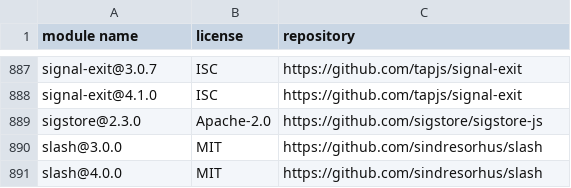
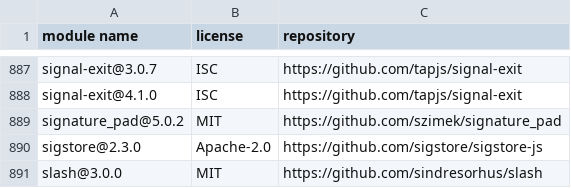
Before and after one commit to CargoTrackSolutions/ecmr-frontend, a CSV file: angular-frontend/third-party-licenses/third-party-licenses.csv, drawn as a sheet; only a part is shown, gaps mark what is left out; the shorter side is filled out with more unchanged rows.

```diff
--- a/angular-frontend/third-party-licenses/third-party-licenses.csv
+++ b/angular-frontend/third-party-licenses/third-party-licenses.csv
@@ -888,2 +888,3 @@
 "signal-exit@4.1.0","ISC","https://github.com/tapjs/signal-exit"
+"signature_pad@5.0.2","MIT","https://github.com/szimek/signature_pad"
 "sigstore@2.3.0","Apache-2.0","https://github.com/sigstore/sigstore-js"
```
Also changed, not shown: 15 other files.
